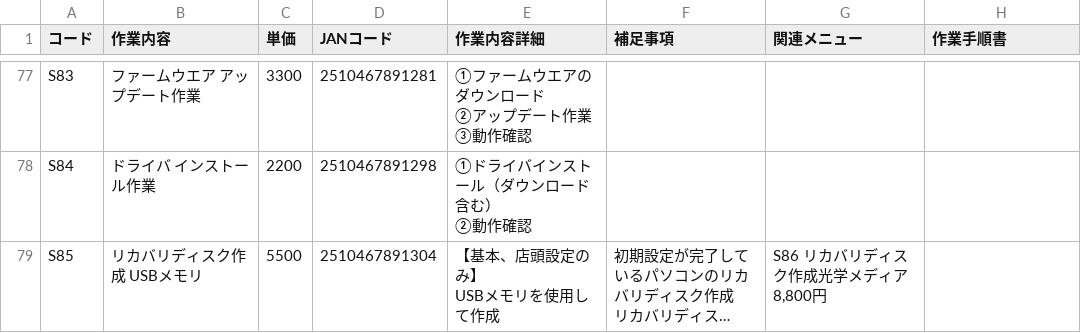
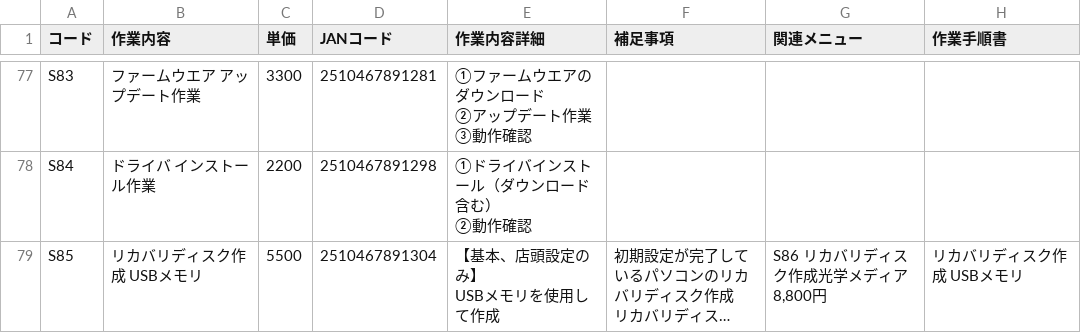
Before and after one commit to sinevo6/game, a CSV file: menu_list.csv, drawn as a sheet; only a part is shown, gaps mark what is left out; long unchanged cells end in …; the diff covers the shown part only; the diff names each change by its address in the sheet, - before the commit and + after, or states it on an @@ line.

```diff
--- a/menu_list.csv
+++ b/menu_list.csv
-H79 (作業手順書): (empty)
+H79 (作業手順書): リカバリディスク作成 USBメモリ
```
Also changed, not shown: 31 edited cells elsewhere in this file.
